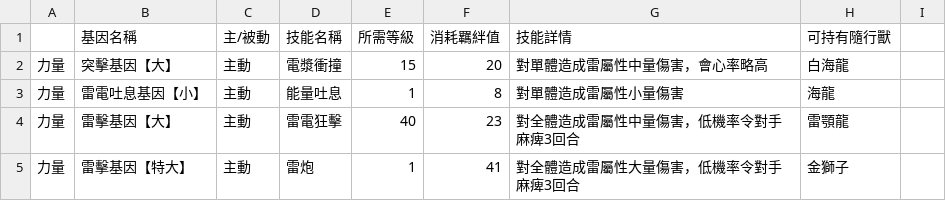
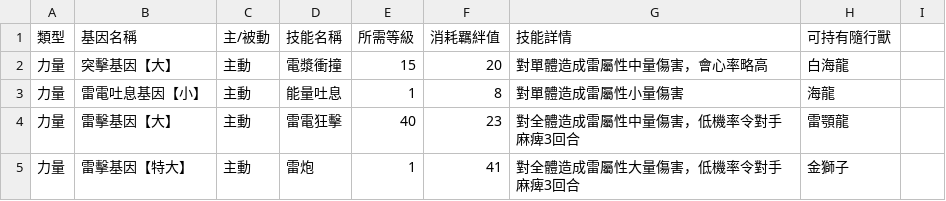
Before and after one commit to cjies/mhs2-bingo, a CSV file: csv/thunder.csv, drawn as a sheet; only a part is shown.

Commit message:
fix: attack type header on thunder sheet

```diff
--- a/csv/thunder.csv
+++ b/csv/thunder.csv
@@ -1,2 +1,2 @@
-,基因名稱,主/被動,技能名稱,所需等級,消耗羈絆值,技能詳情,可持有隨行獸,
+類型,基因名稱,主/被動,技能名稱,所需等級,消耗羈絆值,技能詳情,可持有隨行獸,
 力量,突擊基因【大】,主動,電漿衝撞,15,20,對單體造成雷屬性中量傷害，會心率略高,白海龍,
```
